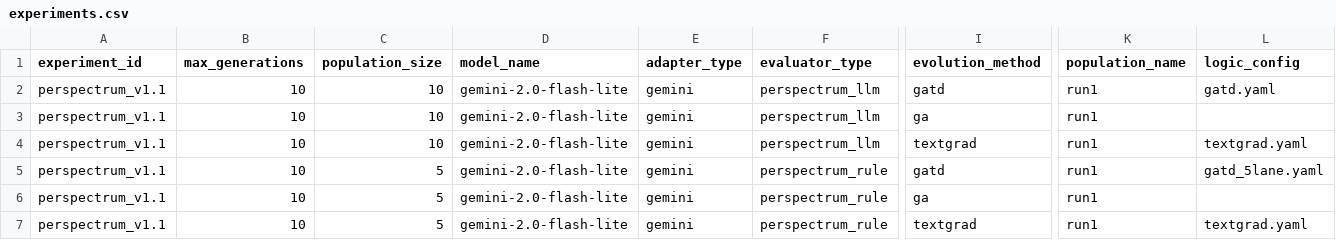
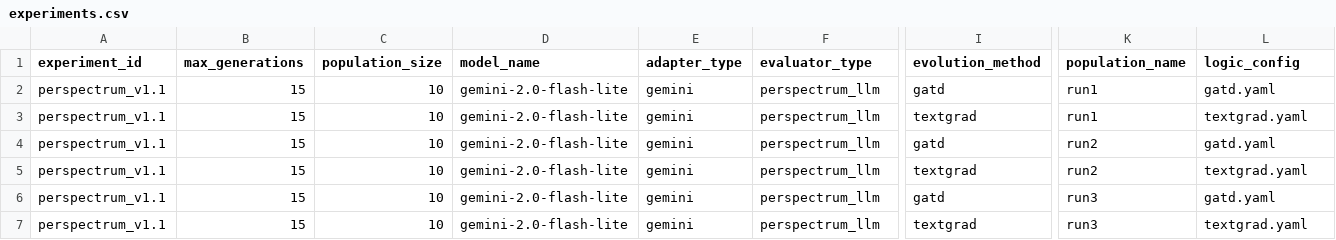
Before and after one commit to NamelessOgya/llm_text_enhancer, a CSV file: config/experiments.csv, drawn as a sheet; only a part is shown, gaps mark what is left out; the diff names each change by its address in the sheet, - before the commit and + after, or states it on an @@ line.

Commit message:
change config

```diff
--- a/config/experiments.csv
+++ b/config/experiments.csv
-B2:B7 (max_generations): 10
+B2:B7 (max_generations): 15
-I3 (evolution_method): ga
+I3 (evolution_method): textgrad
-L3 (logic_config): (empty)
+L3 (logic_config): textgrad.yaml
-I4 (evolution_method): textgrad
+I4 (evolution_method): gatd
-K4:K5 (population_name): run1
+K4:K5 (population_name): run2
-L4 (logic_config): textgrad.yaml
+L4 (logic_config): gatd.yaml
-C5:C7 (population_size): 5
+C5:C7 (population_size): 10
-F5:F7 (evaluator_type): perspectrum_rule
+F5:F7 (evaluator_type): perspectrum_llm
-I5 (evolution_method): gatd
+I5 (evolution_method): textgrad
-L5 (logic_config): gatd_5lane.yaml
+L5 (logic_config): textgrad.yaml
-I6 (evolution_method): ga
+I6 (evolution_method): gatd
-K6:K7 (population_name): run1
+K6:K7 (population_name): run3
-L6 (logic_config): (empty)
+L6 (logic_config): gatd.yaml
```
Also changed, not shown: 1 other file.
